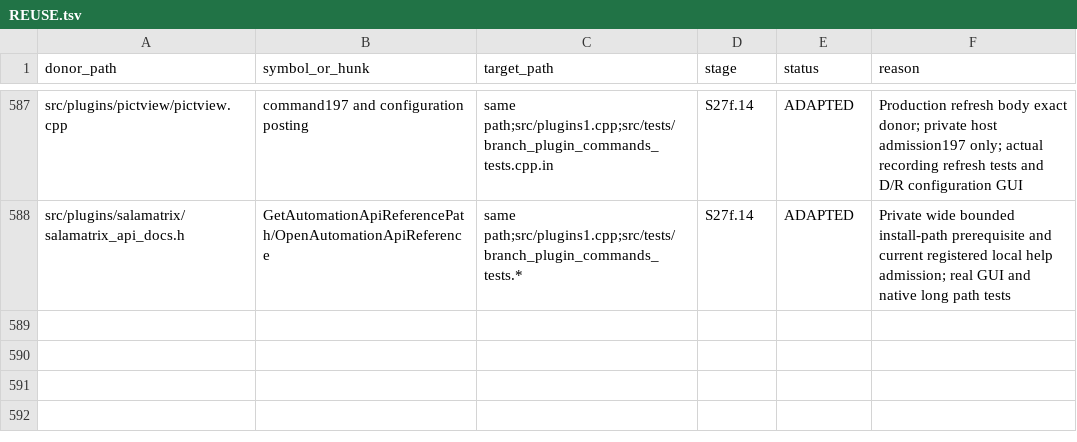
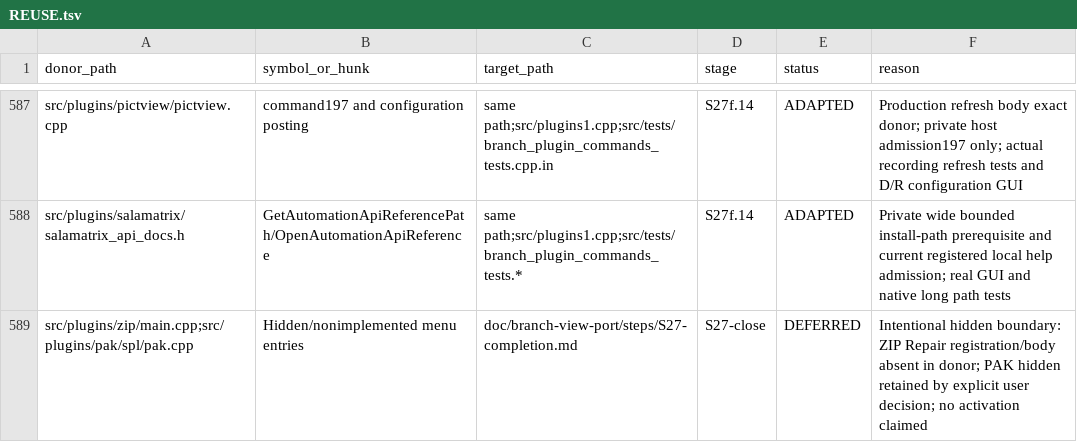
Before and after one commit to majklvi/salamander, a TSV file: doc/branch-view-port/REUSE.tsv, drawn as a sheet; only a part is shown, gaps mark what is left out; the diff names each change by its address in the sheet, - before the commit and + after, or states it on an @@ line.

Commit message:
Close local S27 integration scope with explicit validation boundaries
Index all nineteen local checkpoints and document hidden commands, engine limits,
remaining publication checks, and the separate S28 scope. Audit committed file
and evidence bindings without claiming new full-suite or remote CI results.

Source-PR: KRtkovo-eu-AI/salamander#769
Source-Commit: 47661e92d4b3cbe5bb593ae3d75a3f1f698ef413
Port-Step: S27-close

```diff
--- a/doc/branch-view-port/REUSE.tsv
+++ b/doc/branch-view-port/REUSE.tsv
+row 589: src/plugins/zip/main.cpp;src/plugins/pak/spl/pak.cpp | Hidden/nonimplemented menu entries | doc/branch-view-port/steps/S27-completion.md | S27-close | DEFERRED | Intentional hidden boundary: ZIP Repair registration/body absent in donor; PAK hidden retained by explicit user decision; no activation claimed
```
Also changed, not shown: 6 other files.
